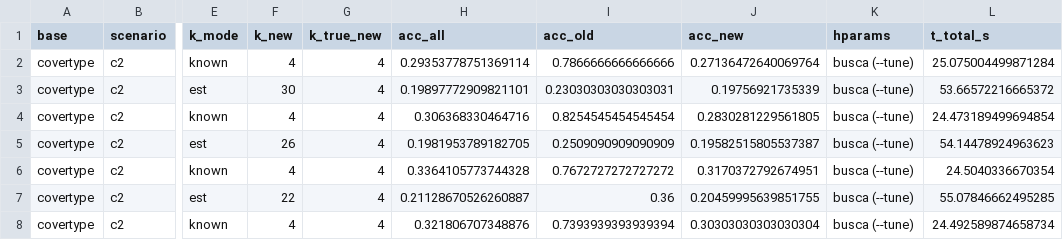
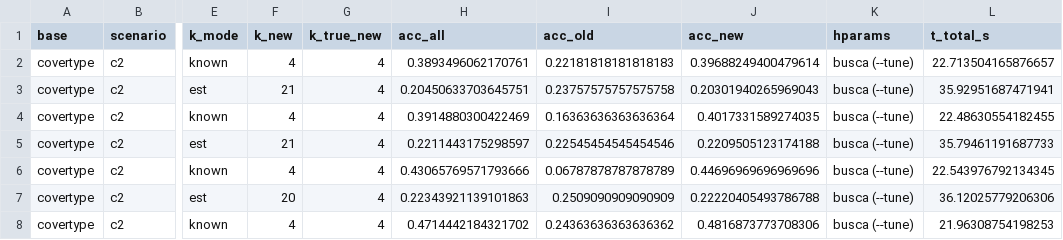
Before and after one commit to lesoliveira/OCC, a CSV file: results_pbn/covertype_c2_pbn.csv, drawn as a sheet; only a part is shown, gaps mark what is left out; the diff covers the shown part only; the diff names each change by its address in the sheet, - before the commit and + after, or states it on an @@ line.

```diff
--- a/results_pbn/covertype_c2_pbn.csv
+++ b/results_pbn/covertype_c2_pbn.csv
-H2 (acc_all): 0.29353778751369114
+H2 (acc_all): 0.3893496062170761
-I2 (acc_old): 0.7866666666666666
+I2 (acc_old): 0.22181818181818183
-J2 (acc_new): 0.27136472640069764
+J2 (acc_new): 0.39688249400479614
-L2 (t_total_s): 25.075004499871284
+L2 (t_total_s): 22.713504165876657
-F3 (k_new): 30
+F3 (k_new): 21
-H3 (acc_all): 0.19897772909821101
+H3 (acc_all): 0.20450633703645751
-I3 (acc_old): 0.23030303030303031
+I3 (acc_old): 0.23757575757575758
-J3 (acc_new): 0.19756921735339
+J3 (acc_new): 0.20301940265969043
-L3 (t_total_s): 53.66572216665372
+L3 (t_total_s): 35.92951687471941
-H4 (acc_all): 0.306368330464716
+H4 (acc_all): 0.3914880300422469
-I4 (acc_old): 0.8254545454545454
+I4 (acc_old): 0.16363636363636364
-J4 (acc_new): 0.2830281229561805
+J4 (acc_new): 0.4017331589274035
-L4 (t_total_s): 24.473189499694854
+L4 (t_total_s): 22.48630554182455
-F5 (k_new): 26
+F5 (k_new): 21
-H5 (acc_all): 0.1981953789182705
+H5 (acc_all): 0.2211443175298597
-I5 (acc_old): 0.2509090909090909
+I5 (acc_old): 0.22545454545454546
-J5 (acc_new): 0.19582515805537387
+J5 (acc_new): 0.2209505123174188
-L5 (t_total_s): 54.14478924963623
+L5 (t_total_s): 35.79461191687733
-H6 (acc_all): 0.3364105773744328
+H6 (acc_all): 0.43065769571793666
-I6 (acc_old): 0.7672727272727272
+I6 (acc_old): 0.06787878787878789
-J6 (acc_new): 0.3170372792674951
+J6 (acc_new): 0.44696969696969696
-L6 (t_total_s): 24.5040336670354
+L6 (t_total_s): 22.543976792134345
-F7 (k_new): 22
+F7 (k_new): 20
-H7 (acc_all): 0.21128670526260887
+H7 (acc_all): 0.22343921139101863
-I7 (acc_old): 0.36
+I7 (acc_old): 0.2509090909090909
-J7 (acc_new): 0.20459995639851755
+J7 (acc_new): 0.22220405493786788
-L7 (t_total_s): 55.07846662495285
+L7 (t_total_s): 36.12025779206306
-H8 (acc_all): 0.321806707348876
+H8 (acc_all): 0.4714442184321702
-I8 (acc_old): 0.7393939393939394
+I8 (acc_old): 0.24363636363636362
-J8 (acc_new): 0.30303030303030304
+J8 (acc_new): 0.4816873773708306
-L8 (t_total_s): 24.492589874658734
+L8 (t_total_s): 21.96308754198253
```
Also changed, not shown: 14 edited cells elsewhere in this file, results_pbn/satimage_c2_pbn.csv, results_pbn/segment_c2_pbn.csv, 15 other files.
